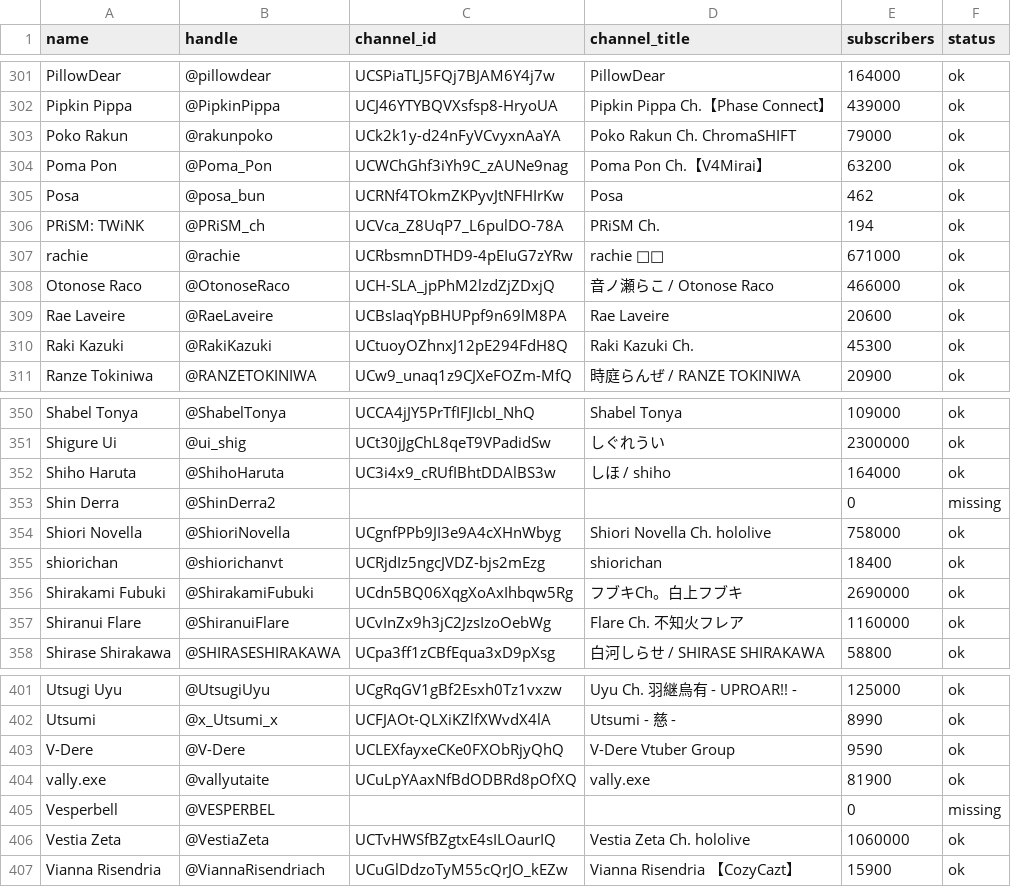
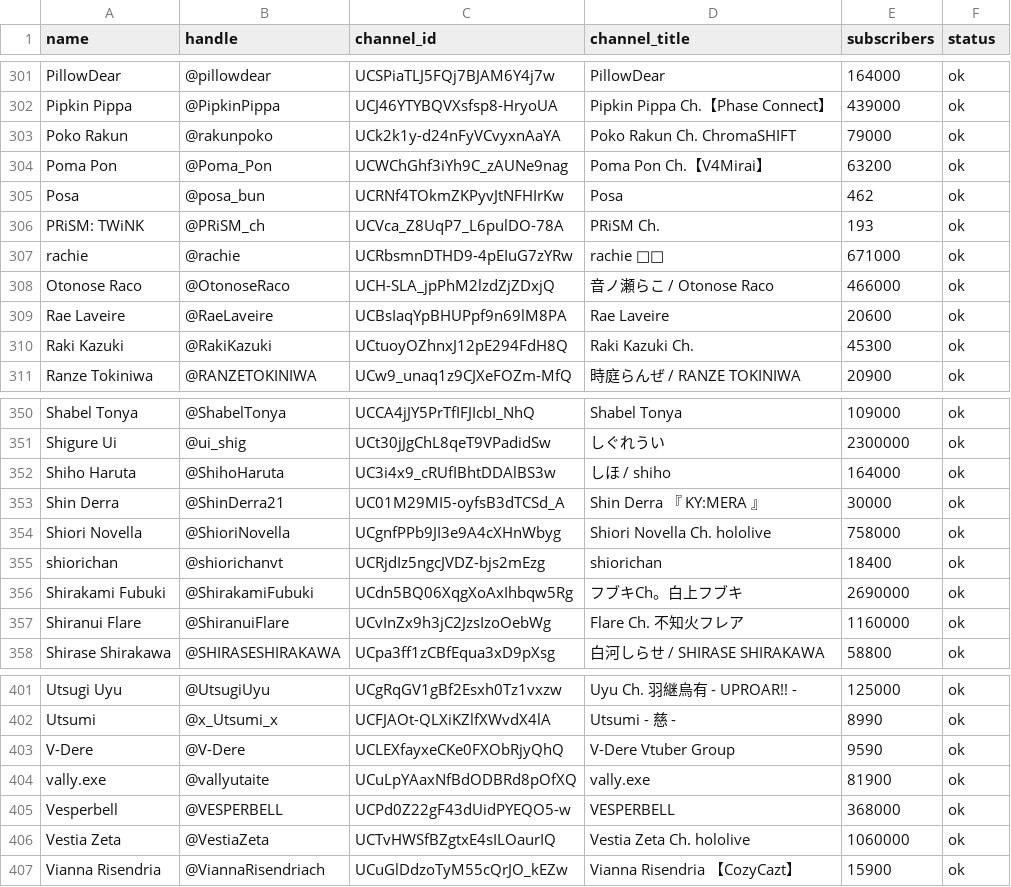
Before and after one commit to vtunefm/vtuber-charts, a CSV file: data/channels.csv, drawn as a sheet; only a part is shown, gaps mark what is left out.

```diff
--- a/data/channels.csv
+++ b/data/channels.csv
@@ -305,3 +305,3 @@ Poma Pon,@Poma_Pon,UCWChGhf3iYh9C_zAUNe9nag,Poma Pon Ch.【V4Mirai】,63200,ok
 Posa,@posa_bun,UCRNf4TOkmZKPyvJtNFHIrKw,Posa,462,ok
-PRiSM: TWiNK,@PRiSM_ch,UCVca_Z8UqP7_L6pulDO-78A,PRiSM Ch.,194,ok
+PRiSM: TWiNK,@PRiSM_ch,UCVca_Z8UqP7_L6pulDO-78A,PRiSM Ch.,193,ok
 rachie,@rachie,UCRbsmnDTHD9-4pEIuG7zYRw,rachie 🎀💌,671000,ok
@@ -352,3 +352,3 @@ Shigure Ui,@ui_shig,UCt30jJgChL8qeT9VPadidSw,しぐれうい,2300000,ok
 Shiho Haruta,@ShihoHaruta,UC3i4x9_cRUfIBhtDDAlBS3w,しほ / shiho,164000,ok
-Shin Derra,@ShinDerra2,,,0,missing
+Shin Derra,@ShinDerra21,UC01M29MI5-oyfsB3dTCSd_A,Shin Derra 『 KY:MERA 』,30000,ok
 Shiori Novella,@ShioriNovella,UCgnfPPb9JI3e9A4cXHnWbyg,Shiori Novella Ch. hololive,758000,ok
@@ -404,3 +404,3 @@ V-Dere,@V-Dere,UCLEXfayxeCKe0FXObRjyQhQ,V-Dere Vtuber Group,9590,ok
 vally.exe,@vallyutaite,UCuLpYAaxNfBdODBRd8pOfXQ,vally.exe,81900,ok
-Vesperbell,@VESPERBEL,,,0,missing
+Vesperbell,@VESPERBELL,UCPd0Z22gF43dUidPYEQO5-w,VESPERBELL,368000,ok
 Vestia Zeta,@VestiaZeta,UCTvHWSfBZgtxE4sILOaurIQ,Vestia Zeta Ch. hololive,1060000,ok
```
